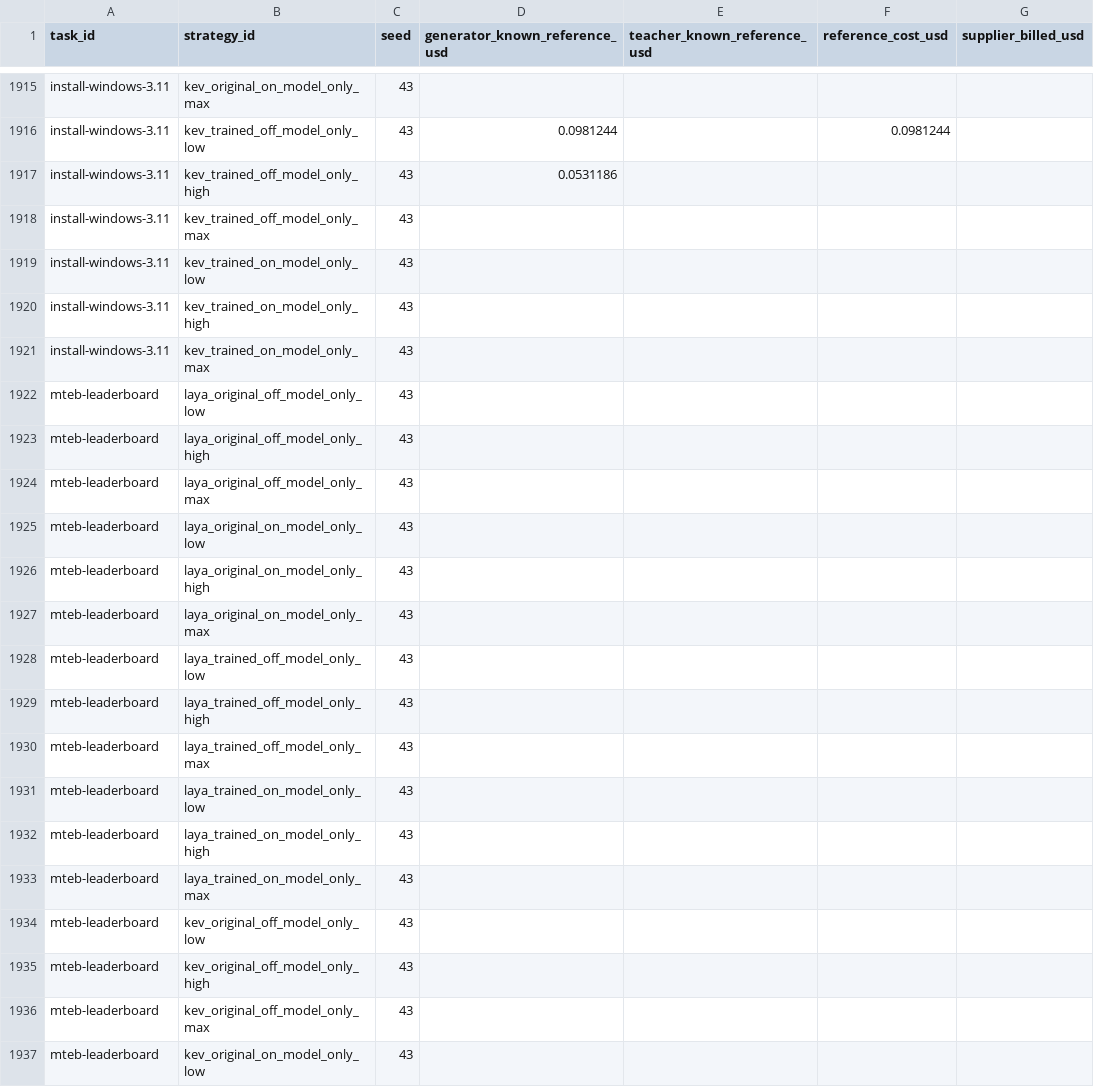
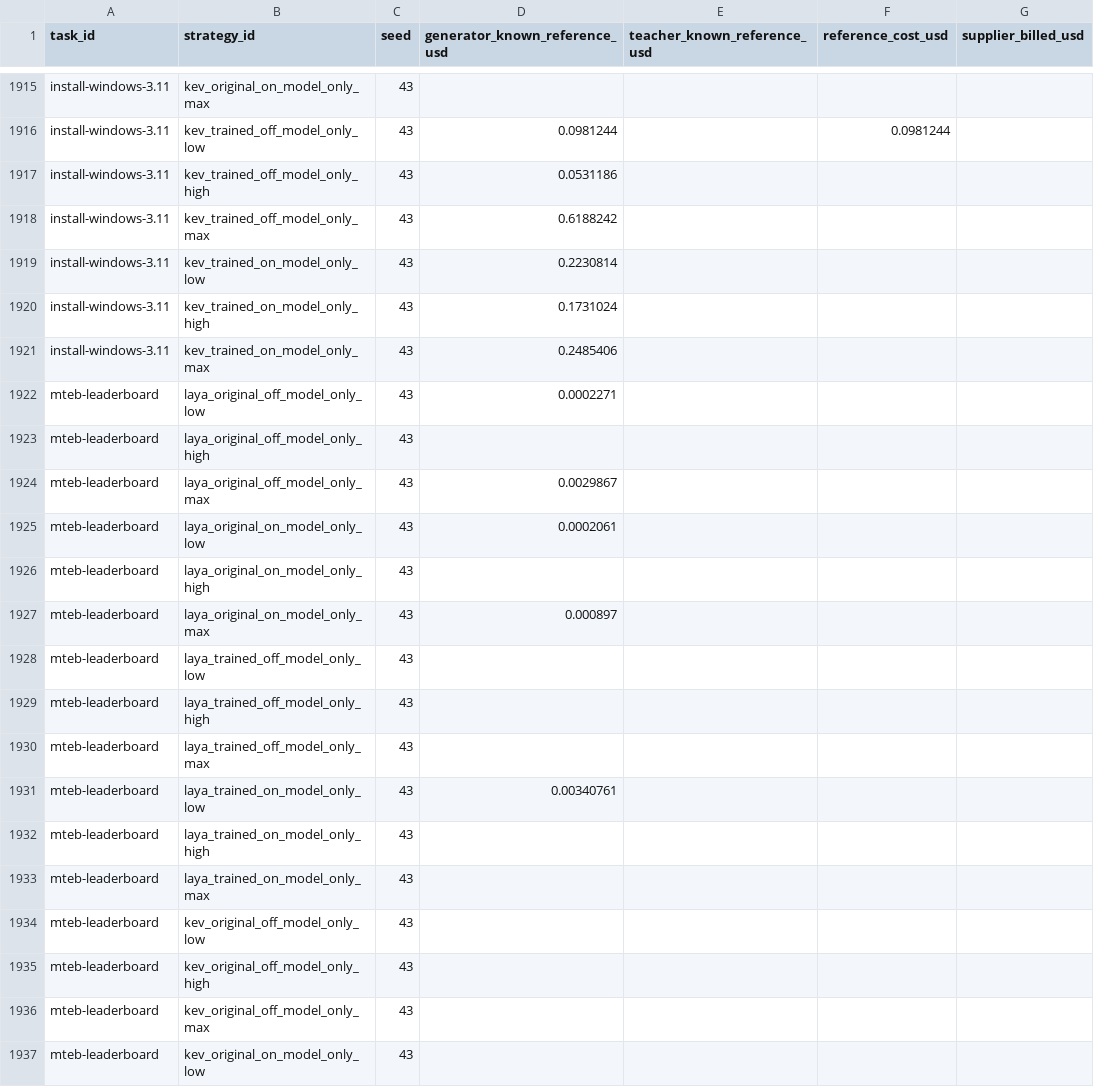
Before and after one commit to sxyq/modelrouter, a CSV file: our-project/results/benchmark/rq1/terminal-bench-2.0/20261112-v9-model-only/metrics/cost_breakdown.csv, drawn as a sheet; only a part is shown, gaps mark what is left out; the diff names each change by its address in the sheet, - before the commit and + after, or states it on an @@ line.

Commit message:
Sync next Model-only progress snapshot

```diff
--- a/our-project/results/benchmark/rq1/terminal-bench-2.0/20261112-v9-model-only/metrics/cost_breakdown.csv
+++ b/our-project/results/benchmark/rq1/terminal-bench-2.0/20261112-v9-model-only/metrics/cost_breakdown.csv
-D1918 (generator_known_reference_usd): (empty)
+D1918 (generator_known_reference_usd): 0.6188242
-D1919 (generator_known_reference_usd): (empty)
+D1919 (generator_known_reference_usd): 0.2230814
-D1920 (generator_known_reference_usd): (empty)
+D1920 (generator_known_reference_usd): 0.1731024
-D1921 (generator_known_reference_usd): (empty)
+D1921 (generator_known_reference_usd): 0.2485406
-D1922 (generator_known_reference_usd): (empty)
+D1922 (generator_known_reference_usd): 0.0002271
-D1924 (generator_known_reference_usd): (empty)
+D1924 (generator_known_reference_usd): 0.0029867
-D1925 (generator_known_reference_usd): (empty)
+D1925 (generator_known_reference_usd): 0.0002061
-D1927 (generator_known_reference_usd): (empty)
+D1927 (generator_known_reference_usd): 0.000897
-D1931 (generator_known_reference_usd): (empty)
+D1931 (generator_known_reference_usd): 0.00340761
```
Also changed, not shown: our-project/results/benchmark/rq1/terminal-bench-2.0/20261112-v9-model-only/metrics/per_strategy.csv, our-project/results/benchmark/rq1/terminal-bench-2.0/20261112-v9-model-only/metrics/per_task.csv, 5 other files.
